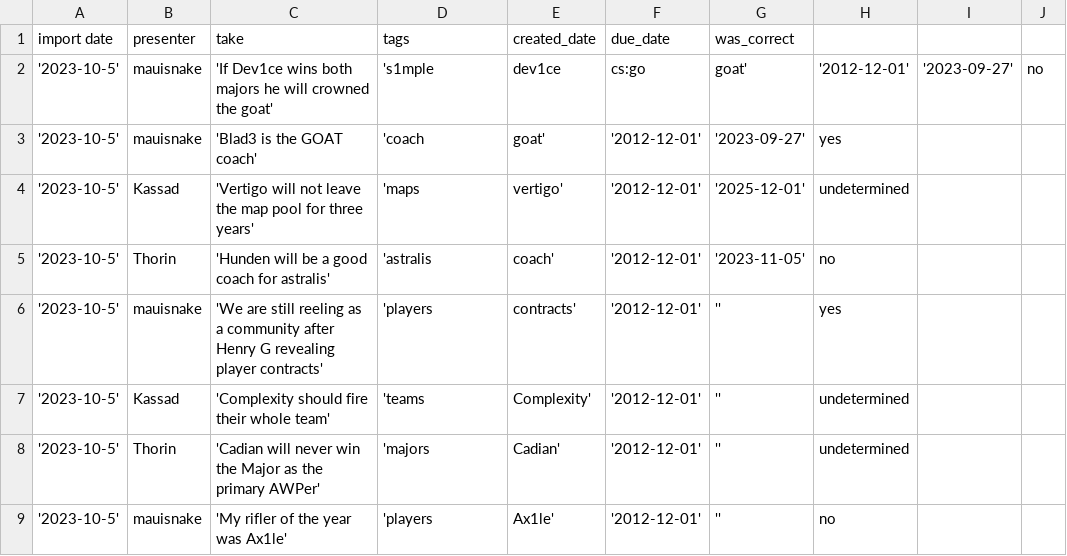
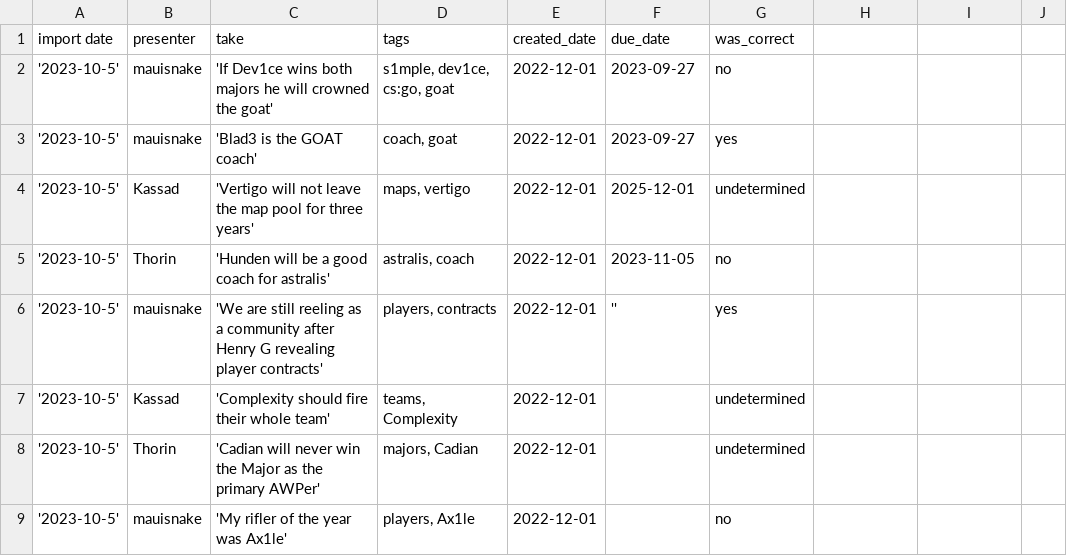
Before and after one commit to joro550/podcast, a CSV file: backend/seed/takes.csv, drawn as a sheet.

```diff
--- a/backend/seed/takes.csv
+++ b/backend/seed/takes.csv
@@ -1,9 +1,9 @@
 import date, presenter, take, tags, created_date, due_date, was_correct
-'2023-10-5', mauisnake, 'If Dev1ce wins both majors he will crowned the goat', 's1mple, dev1ce, cs:go, goat', '2012-12-01', '2023-09-27', no
-'2023-10-5', mauisnake, 'Blad3 is the GOAT coach', 'coach, goat', '2012-12-01', '2023-09-27', yes
-'2023-10-5', Kassad, 'Vertigo will not leave the map pool for three years', 'maps, vertigo', '2012-12-01', '2025-12-01', undetermined
-'2023-10-5', Thorin, 'Hunden will be a good coach for astralis', 'astralis, coach', '2012-12-01', '2023-11-05', no
-'2023-10-5', mauisnake, 'We are still reeling as a community after Henry G revealing player contracts', 'players, contracts', '2012-12-01', '', yes
-'2023-10-5', Kassad, 'Complexity should fire their whole team', 'teams, Complexity', '2012-12-01', '', undetermined
-'2023-10-5', Thorin, 'Cadian will never win the Major as the primary AWPer', 'majors, Cadian', '2012-12-01', '', undetermined
-'2023-10-5', mauisnake, 'My rifler of the year was Ax1le', 'players, Ax1le', '2012-12-01', '', no
+'2023-10-5', mauisnake, 'If Dev1ce wins both majors he will crowned the goat', "s1mple, dev1ce, cs:go, goat", 2022-12-01, 2023-09-27, no
+'2023-10-5', mauisnake, 'Blad3 is the GOAT coach', "coach, goat", 2022-12-01, 2023-09-27, yes
+'2023-10-5', Kassad, 'Vertigo will not leave the map pool for three years', "maps, vertigo", 2022-12-01, 2025-12-01, undetermined
+'2023-10-5', Thorin, 'Hunden will be a good coach for astralis', "astralis, coach", 2022-12-01, 2023-11-05, no
+'2023-10-5', mauisnake, 'We are still reeling as a community after Henry G revealing player contracts', "players, contracts", 2022-12-01, '', yes
+'2023-10-5', Kassad, 'Complexity should fire their whole team', "teams, Complexity", 2022-12-01, , undetermined
+'2023-10-5', Thorin, 'Cadian will never win the Major as the primary AWPer', "majors, Cadian", 2022-12-01, , undetermined
+'2023-10-5', mauisnake, 'My rifler of the year was Ax1le', "players, Ax1le", 2022-12-01, , no
```
Also changed, not shown: 4 other files.
